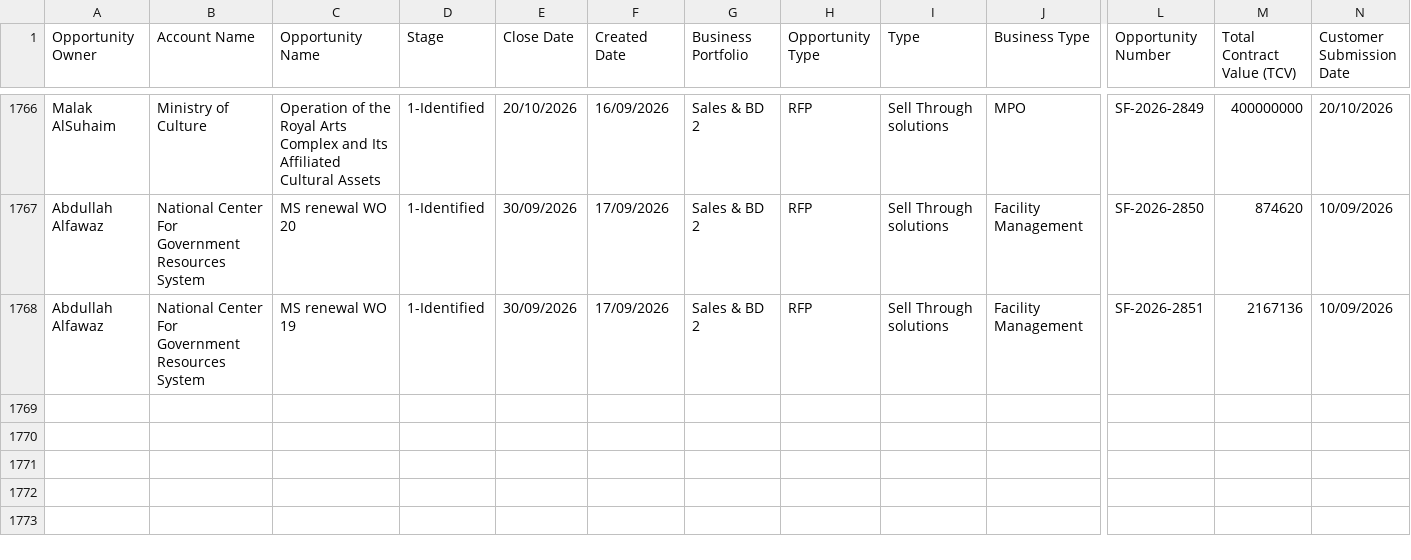
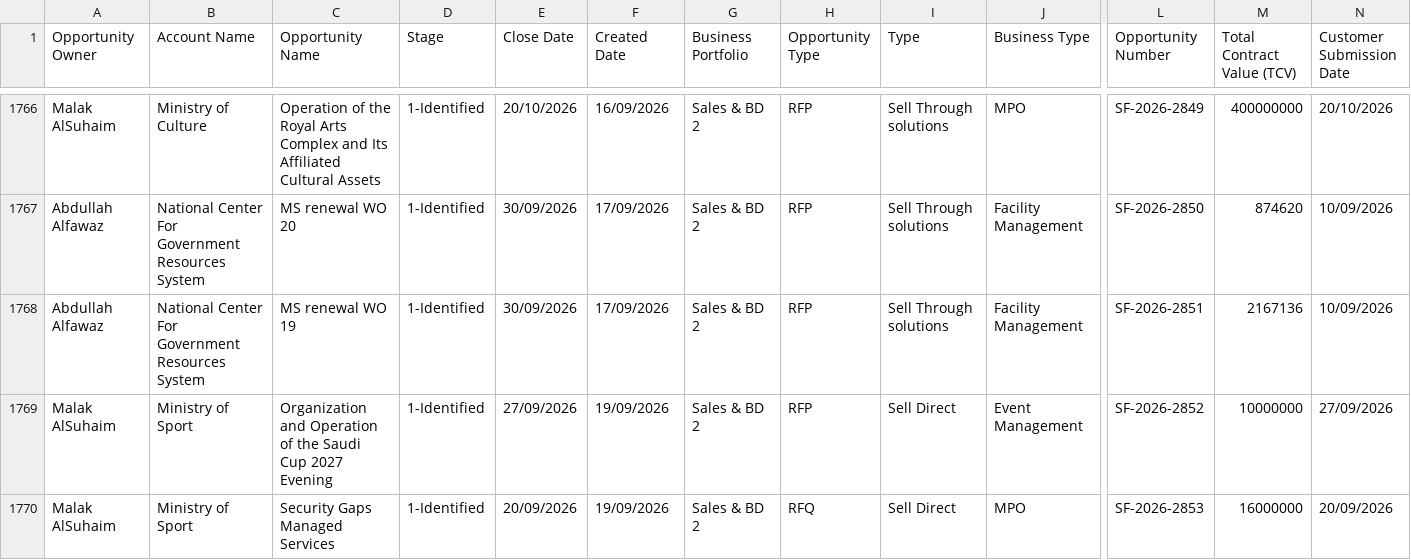
Before and after one commit to ralawfi/bid-dashboard, a CSV file: data.csv, drawn as a sheet; only a part is shown, gaps mark what is left out; rows hold the shown columns only; the diff names each change by its address in the sheet, - before the commit and + after, or states it on an @@ line.

Commit message:
Weekly data update from Dashboard Report-2026-09-20-07-00-10.csv (2026-09-20)

```diff
--- a/data.csv
+++ b/data.csv
+row 1769: Malak AlSuhaim | Ministry of Sport | Organization and Operation of the Saudi Cup 2027 Evening | 1-Identified | 27/09/2026 | 19/09/2026 | Sales & BD 2 | RFP | Sell Direct | Event Management | SF-2026-2852 | 10000000 | 27/09/2026
+row 1770: Malak AlSuhaim | Ministry of Sport | Security Gaps Managed Services | 1-Identified | 20/09/2026 | 19/09/2026 | Sales & BD 2 | RFQ | Sell Direct | MPO | SF-2026-2853 | 16000000 | 20/09/2026
```
